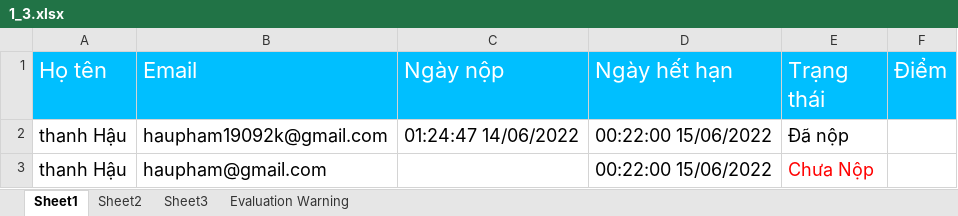
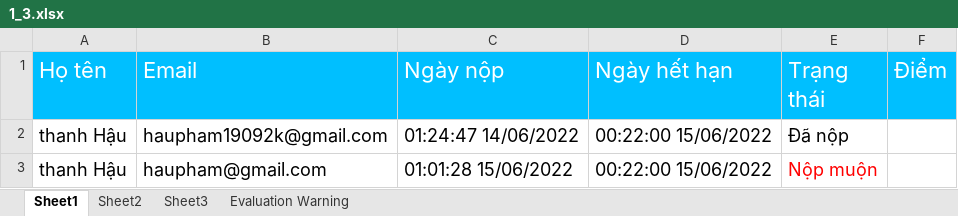
Before and after one commit to haupham809/DoAnTotNghiep, an Excel workbook: Chuongtrinh/DOANTOTNGHIEP/DOANTOTNGHIEP/Content/file/1_3.xlsx, sheet Sheet1, drawn as a sheet; values as stored, in another font and other column widths than the file's, no borders; the diff names each change by its address in the sheet, - before the commit and + after, or states it on an @@ line.

```diff
--- a/Chuongtrinh/DOANTOTNGHIEP/DOANTOTNGHIEP/Content/file/1_3.xlsx (sheet Sheet1)
+++ b/Chuongtrinh/DOANTOTNGHIEP/DOANTOTNGHIEP/Content/file/1_3.xlsx (sheet Sheet1)
-C3 (Ngày nộp): (empty)
+C3 (Ngày nộp): 01:01:28 15/06/2022
-E3 (Trạng thái): Chưa Nộp
+E3 (Trạng thái): Nộp muộn
```
Also changed, not shown: Chuongtrinh/DOANTOTNGHIEP/DOANTOTNGHIEP/Content/file/1.xlsx, Chuongtrinh/DOANTOTNGHIEP/DOANTOTNGHIEP/Content/file/1_2.xlsx, 12 other files.
